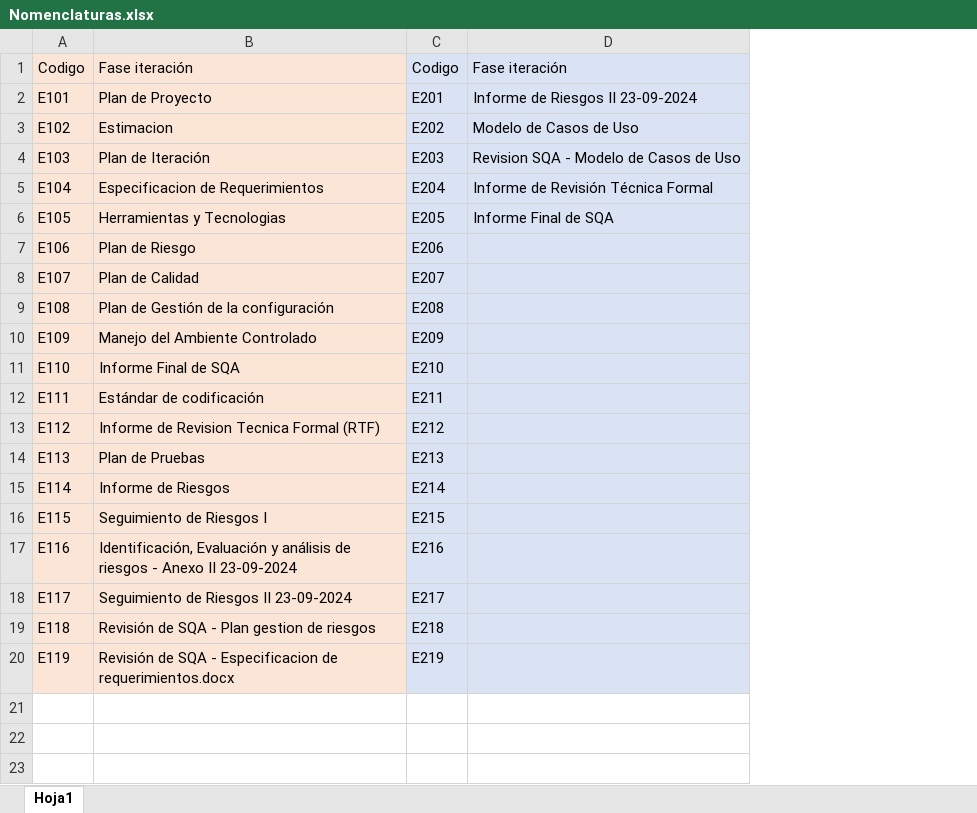
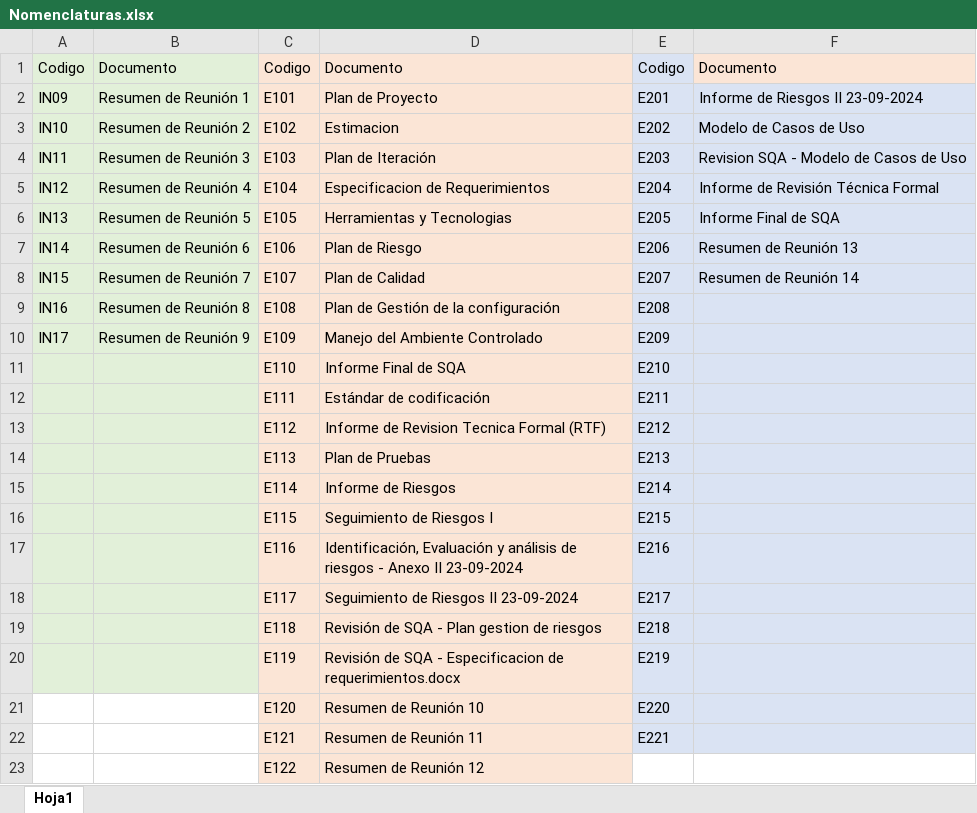
Before and after one commit to OSLOUARG24/Testify, an Excel workbook: Nomenclaturas.xlsx, sheet Hoja1, drawn as a sheet; values as stored, in another font and other column widths than the file's, no borders; addresses are those after the commit; the diff names each change by its address in the sheet, - before the commit and + after, or states it on an @@ line.

Commit message:
Documentación - Actualización Gestión SQA
Se realizan correcciones relacionadas al estándar OSLO definido por el equipo de desarrollo para nomenclatura de nombres sobre documentación/entregables correspondiente a las revisiones rutinarias.

```diff
--- a/Nomenclaturas.xlsx (sheet Hoja1)
+++ b/Nomenclaturas.xlsx (sheet Hoja1)
+column A, rows 1-10: Codigo | IN09 | IN10 | IN11 | IN12 | IN13 | IN14 | IN15 | IN16 | IN17
+column B, rows 1-10: Documento | Resumen de Reunión 1 | Resumen de Reunión 2 | Resumen de Reunión 3 | Resumen de Reunión 4 | Resumen de Reunión 5 | Resumen de Reunión 6 | Resumen de Reunión 7 | Resumen de Reunión 8 | Resumen de Reunión 9
-D1: Fase iteración
+D1: Documento
-F1: Fase iteración
+F1: Documento
-F1 fill: #DAE3F3
+F1 fill: #FBE5D6
-F7: (empty)
+F7: Resumen de Reunión 13
-F8: (empty)
+F8: Resumen de Reunión 14
+row 21:  |  | E120 | Resumen de Reunión 10 | E220
+row 22:  |  | E121 | Resumen de Reunión 11 | E221
+row 23:  |  | E122 | Resumen de Reunión 12
```
Also changed, not shown: Fases_de_desarrollo/02-Elaboracion/07- Gestion de Calidad/ChecklistProductoClave.xlsx, 6 other files.
